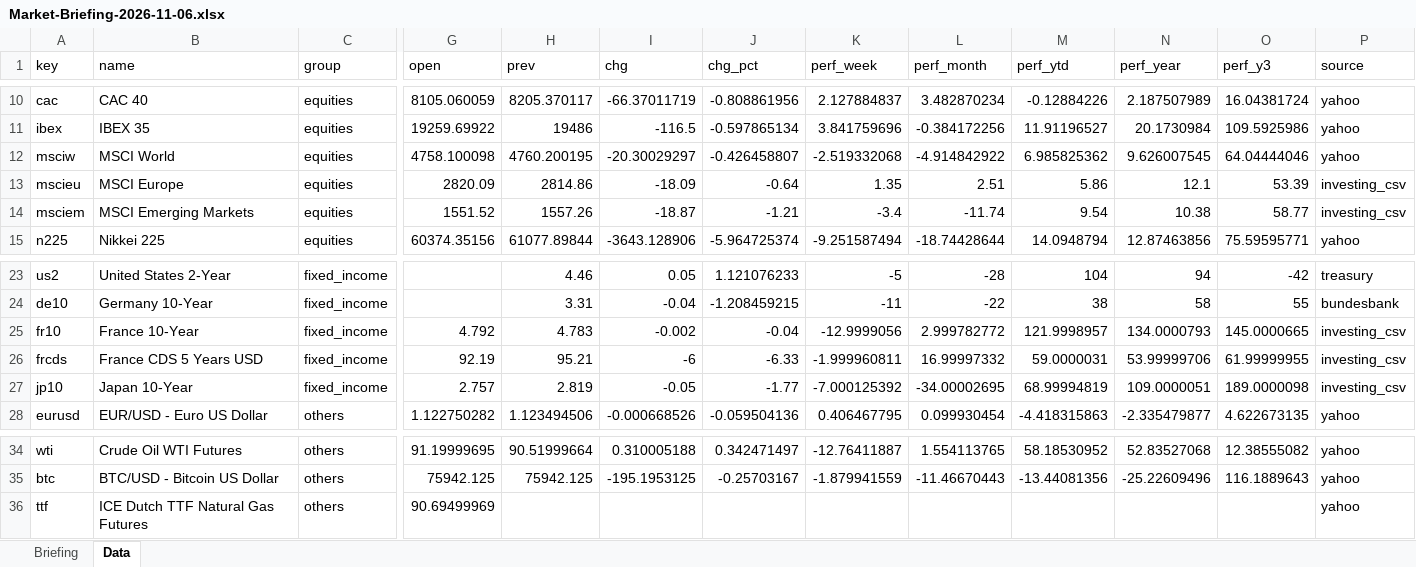
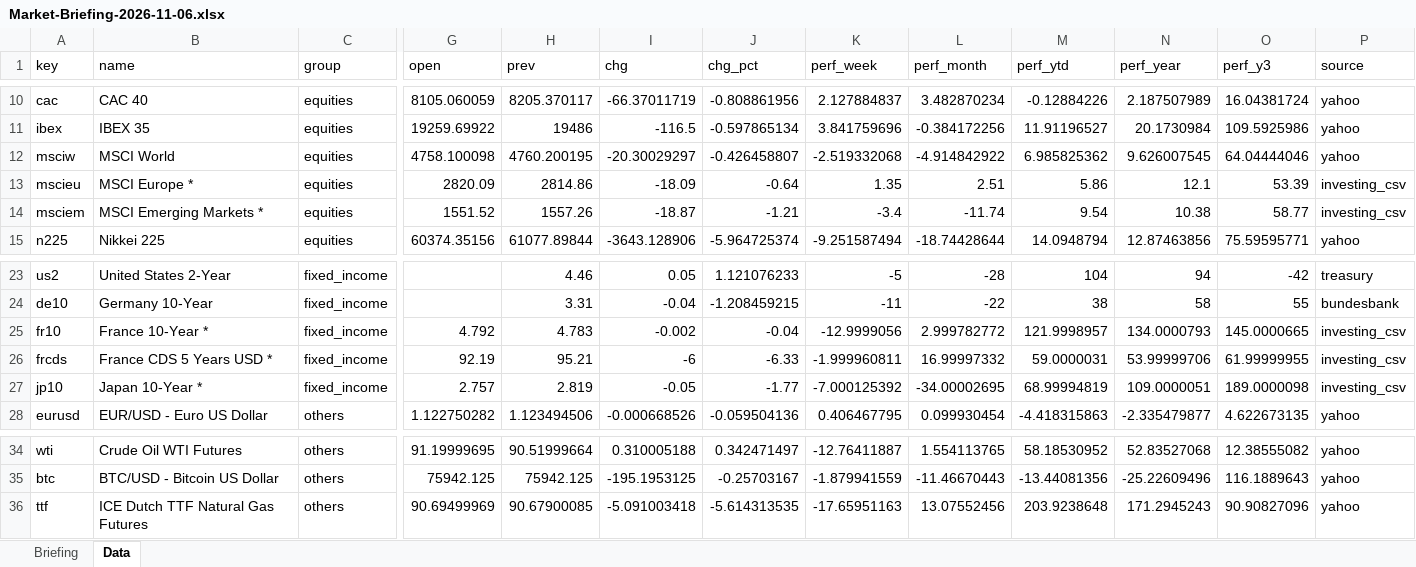
Before and after one commit to Wolfindrake/markets-briefing, an Excel workbook: site/downloads/Market-Briefing-2026-11-06.xlsx, sheet Data, drawn as a sheet; only a part is shown, gaps mark what is left out; values as stored, in another font and other column widths than the file's, no borders; the diff names each change by its address in the sheet, - before the commit and + after, or states it on an @@ line.

Commit message:
Data refresh 2026-11-08

```diff
--- a/site/downloads/Market-Briefing-2026-11-06.xlsx (sheet Data)
+++ b/site/downloads/Market-Briefing-2026-11-06.xlsx (sheet Data)
-B13 (name): MSCI Europe
+B13 (name): MSCI Europe *
-B14 (name): MSCI Emerging Markets
+B14 (name): MSCI Emerging Markets *
-B25 (name): France 10-Year
+B25 (name): France 10-Year *
-B26 (name): France CDS 5 Years USD
+B26 (name): France CDS 5 Years USD *
-B27 (name): Japan 10-Year
+B27 (name): Japan 10-Year *
-H36 (prev): (empty)
+H36 (prev): 90.67900085
-I36 (chg): (empty)
+I36 (chg): -5.091003418
-J36 (chg_pct): (empty)
+J36 (chg_pct): -5.614313535
-K36 (perf_week): (empty)
+K36 (perf_week): -17.65951163
-L36 (perf_month): (empty)
+L36 (perf_month): 13.07552456
-M36 (perf_ytd): (empty)
+M36 (perf_ytd): 203.9238648
-N36 (perf_year): (empty)
+N36 (perf_year): 171.2945243
-O36 (perf_y3): (empty)
+O36 (perf_y3): 90.90827096
```
Also changed, not shown: sheet Briefing, site/downloads/Market-Briefing-latest.xlsx, 4 other files.
